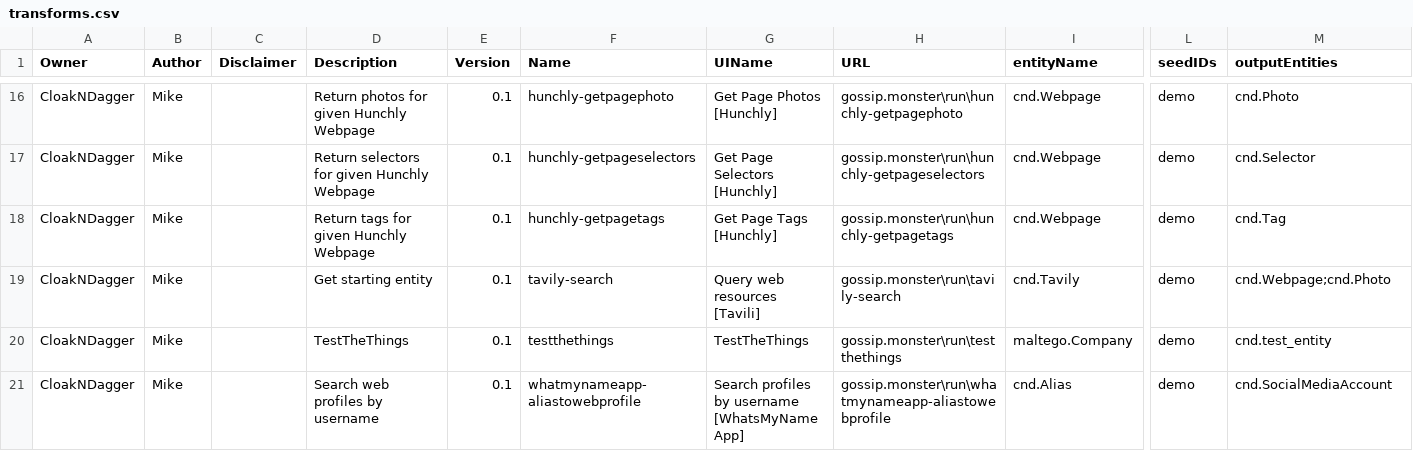
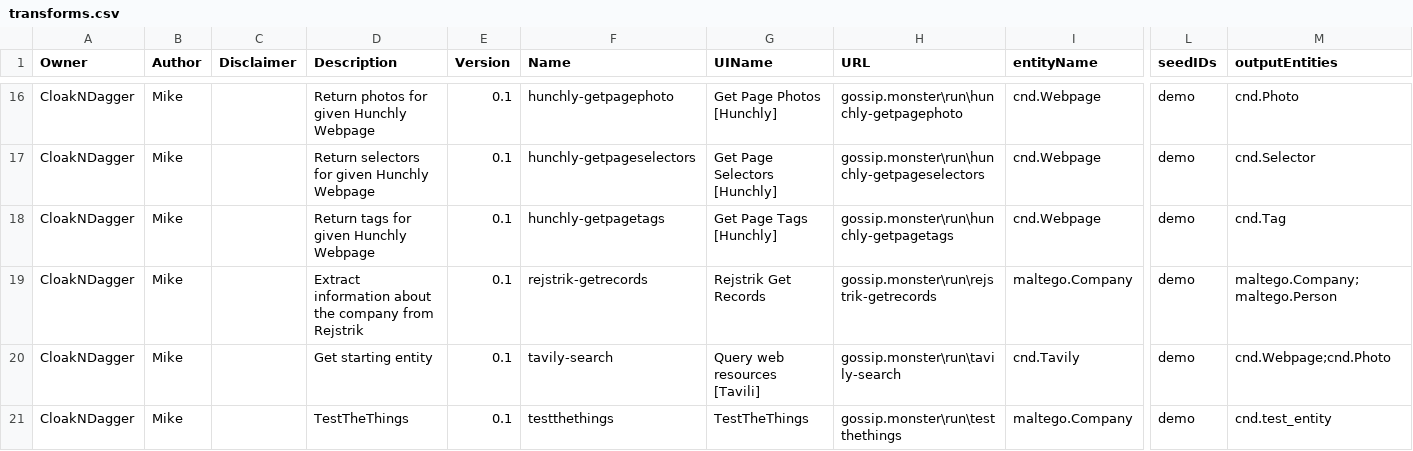
Before and after one commit to czeos/CloakNDagger, a CSV file: transforms.csv, drawn as a sheet; only a part is shown, gaps mark what is left out; the shorter side is filled out with more unchanged rows; rows hold the shown columns only; the diff names each change by its address in the sheet, - before the commit and + after, or states it on an @@ line.

Commit message:
Rozpracovani transformace vazeb z rejstriku

```diff
--- a/transforms.csv
+++ b/transforms.csv
+row 19: CloakNDagger | Mike |  | Extract information about the company from Rejstrik | 0.1 | rejstrik-getrecords | Rejstrik Get Records | gossip.monster\run\rejstrik-getrecords | maltego.Company | demo | maltego.Company;maltego.Person
```
Also changed, not shown: 9 other files.
